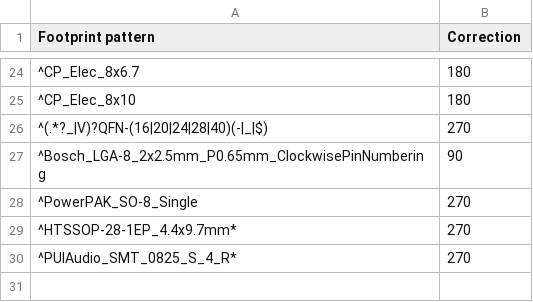
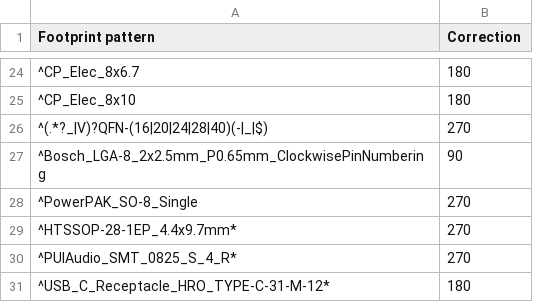
Before and after one commit to matthewlai/JLCKicadTools, a CSV file: jlc_kicad_tools/cpl_rotations_db.csv, drawn as a sheet; only a part is shown, gaps mark what is left out; the diff names each change by its address in the sheet, - before the commit and + after, or states it on an @@ line.

Commit message:
Add USB_C_Receptacle_HRO_TYPE-C-31-M-12 rotation
Still doesn't align perfectly in JLCPCB's viewer somehow,
but at least the rotation is correct.

```diff
--- a/jlc_kicad_tools/cpl_rotations_db.csv
+++ b/jlc_kicad_tools/cpl_rotations_db.csv
+row 31: ^USB_C_Receptacle_HRO_TYPE-C-31-M-12* | 180
```
